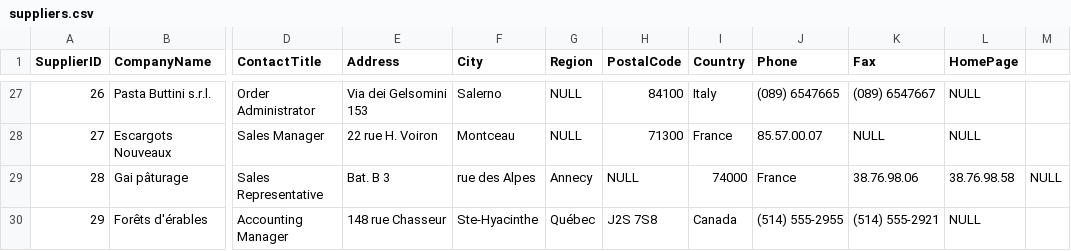
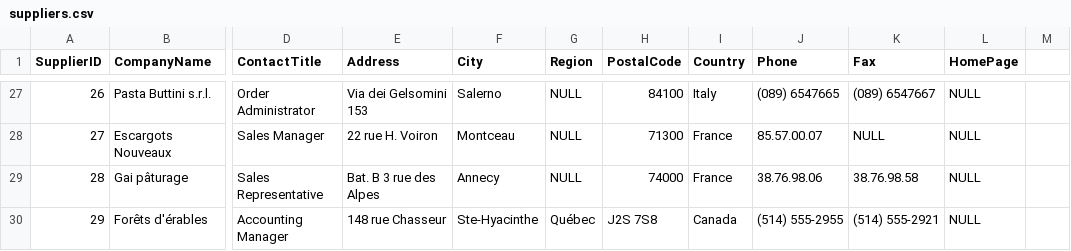
Before and after one commit to Alexander1994/northwind-mongo, a CSV file: suppliers.csv, drawn as a sheet; only a part is shown, gaps mark what is left out; the diff names each change by its address in the sheet, - before the commit and + after, or states it on an @@ line.

Commit message:
Update suppliers.csv

```diff
--- a/suppliers.csv
+++ b/suppliers.csv
-E29 (Address): Bat. B 3
+E29 (Address): Bat. B 3 rue des Alpes
-F29 (City): rue des Alpes
+F29 (City): Annecy
-G29 (Region): Annecy
+G29 (Region): NULL
-H29 (PostalCode): NULL
+H29 (PostalCode): 74000
-I29 (Country): 74000
+I29 (Country): France
-J29 (Phone): France
+J29 (Phone): 38.76.98.06
-K29 (Fax): 38.76.98.06
+K29 (Fax): 38.76.98.58
-L29 (HomePage): 38.76.98.58
+L29 (HomePage): NULL
-M29: NULL
+M29: (empty)
```
